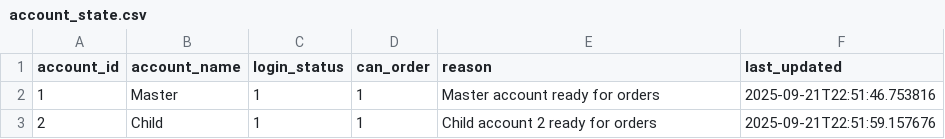
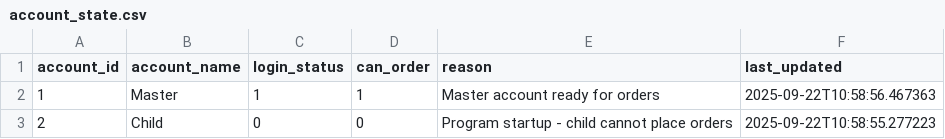
Before and after one commit to kratikdebdocumentation-max/MasterChild, a CSV file: account_state.csv, drawn as a sheet.

```diff
--- a/account_state.csv
+++ b/account_state.csv
@@ -1,3 +1,3 @@
 account_id,account_name,login_status,can_order,reason,last_updated
-1,Master,1,1,Master account ready for orders,2025-09-21T22:51:46.753816
-2,Child,1,1,Child account 2 ready for orders,2025-09-21T22:51:59.157676
+1,Master,1,1,Master account ready for orders,2025-09-22T10:58:56.467363
+2,Child,0,0,Program startup - child cannot place orders,2025-09-22T10:58:55.277223
```
Also changed, not shown: 26 other files.
